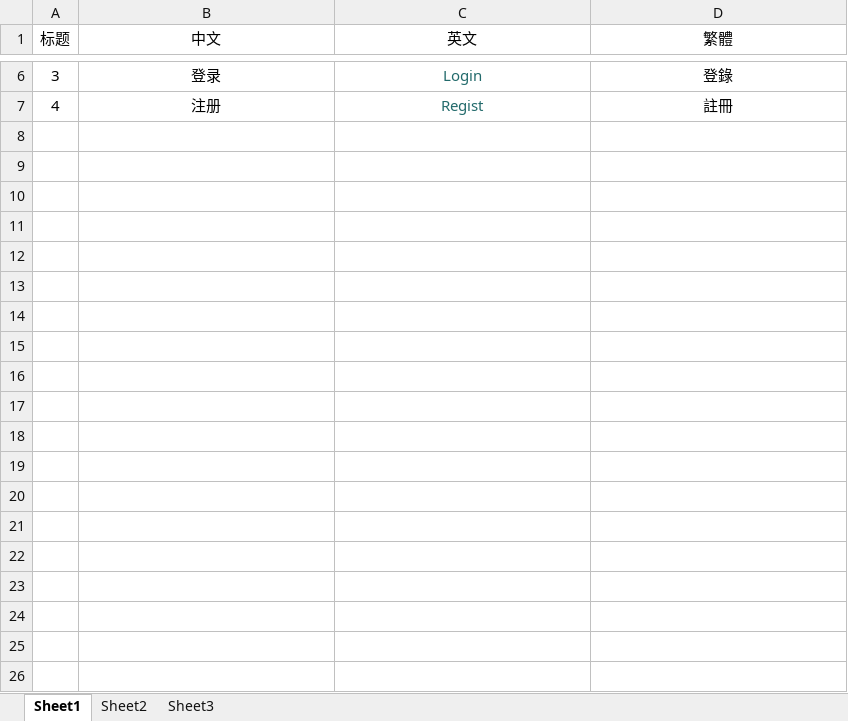
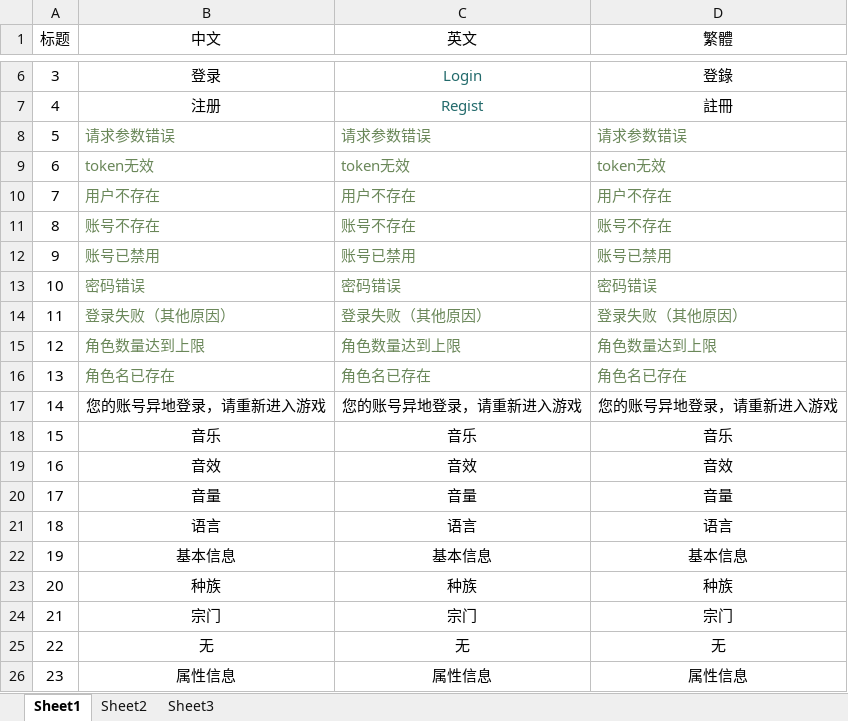
Before and after one commit to OML-gamefi/OML-cocos, an Excel workbook: cocos-prog/03-tool/gj/language.xlsx, sheet Sheet1, drawn as a sheet; only a part is shown, gaps mark what is left out; values as stored, in another font and other column widths than the file's, no borders; the diff covers the shown part only; the diff names each change by its address in the sheet, - before the commit and + after, or states it on an @@ line.

```diff
--- a/cocos-prog/03-tool/gj/language.xlsx (sheet Sheet1)
+++ b/cocos-prog/03-tool/gj/language.xlsx (sheet Sheet1)
+row 8: 5 | 请求参数错误 | 请求参数错误 | 请求参数错误
+row 9: 6 | token无效 | token无效 | token无效
+row 10: 7 | 用户不存在 | 用户不存在 | 用户不存在
+row 11: 8 | 账号不存在 | 账号不存在 | 账号不存在
+row 12: 9 | 账号已禁用 | 账号已禁用 | 账号已禁用
+row 13: 10 | 密码错误 | 密码错误 | 密码错误
+row 14: 11 | 登录失败（其他原因） | 登录失败（其他原因） | 登录失败（其他原因）
+row 15: 12 | 角色数量达到上限 | 角色数量达到上限 | 角色数量达到上限
+row 16: 13 | 角色名已存在 | 角色名已存在 | 角色名已存在
+row 17: 14 | 您的账号异地登录，请重新进入游戏 | 您的账号异地登录，请重新进入游戏 | 您的账号异地登录，请重新进入游戏
+row 18: 15 | 音乐 | 音乐 | 音乐
+row 19: 16 | 音效 | 音效 | 音效
+row 20: 17 | 音量 | 音量 | 音量
+row 21: 18 | 语言 | 语言 | 语言
+row 22: 19 | 基本信息 | 基本信息 | 基本信息
+row 23: 20 | 种族 | 种族 | 种族
+row 24: 21 | 宗门 | 宗门 | 宗门
+row 25: 22 | 无 | 无 | 无
+row 26: 23 | 属性信息 | 属性信息 | 属性信息
```
Also changed, not shown: 20 added rows elsewhere in this sheet, 11 other files.
